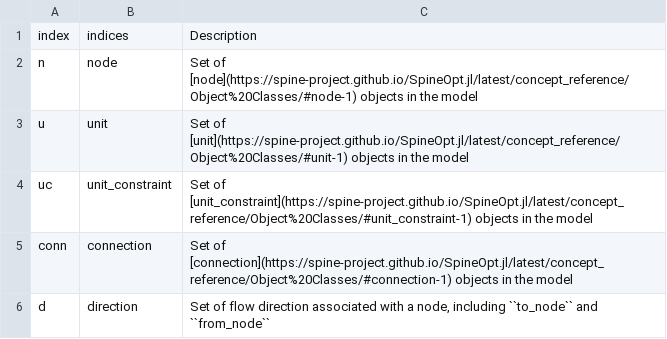
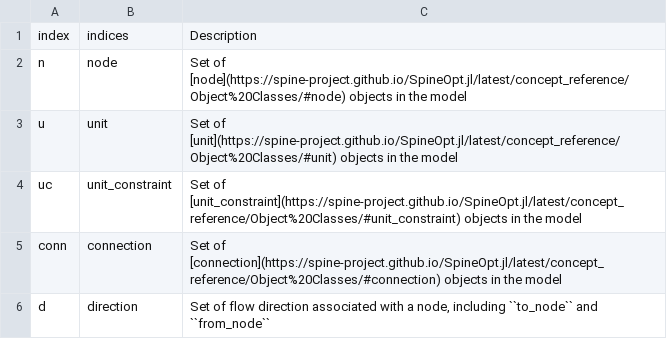
Before and after one commit to gitter-badger/SpineOpt.jl, a CSV file: docs/src/mathematical_formulation/sets.csv, drawn as a sheet; only a part is shown; the diff covers the shown part only.

```diff
--- a/docs/src/mathematical_formulation/sets.csv
+++ b/docs/src/mathematical_formulation/sets.csv
@@ -1,6 +1,6 @@
 index,indices,Description
-n,node,"Set of [node](https://spine-project.github.io/SpineOpt.jl/latest/concept_reference/Object%20Classes/#node-1) objects in the model"
-u,unit,"Set of [unit](https://spine-project.github.io/SpineOpt.jl/latest/concept_reference/Object%20Classes/#unit-1) objects in the model"
-uc,unit_constraint,"Set of [unit_constraint](https://spine-project.github.io/SpineOpt.jl/latest/concept_reference/Object%20Classes/#unit_constraint-1) objects in the model"
-conn,connection,"Set of [connection](https://spine-project.github.io/SpineOpt.jl/latest/concept_reference/Object%20Classes/#connection-1) objects in the model"
+n,node,"Set of [node](https://spine-project.github.io/SpineOpt.jl/latest/concept_reference/Object%20Classes/#node) objects in the model"
+u,unit,"Set of [unit](https://spine-project.github.io/SpineOpt.jl/latest/concept_reference/Object%20Classes/#unit) objects in the model"
+uc,unit_constraint,"Set of [unit_constraint](https://spine-project.github.io/SpineOpt.jl/latest/concept_reference/Object%20Classes/#unit_constraint) objects in the model"
+conn,connection,"Set of [connection](https://spine-project.github.io/SpineOpt.jl/latest/concept_reference/Object%20Classes/#connection) objects in the model"
 d,direction,"Set of flow direction associated with a node, including ``to_node`` and ``from_node``"
```
Also changed, not shown: 10 edited cells elsewhere in this file, 1 other file.
